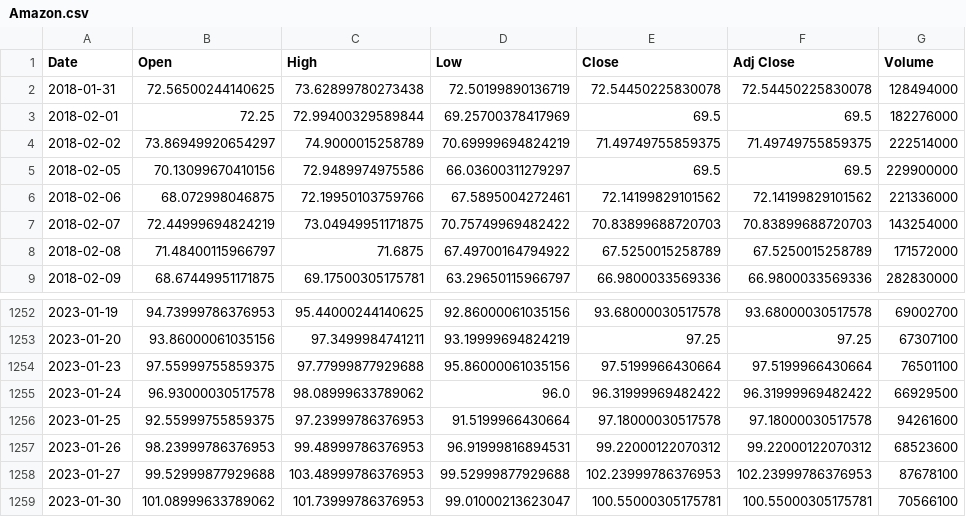
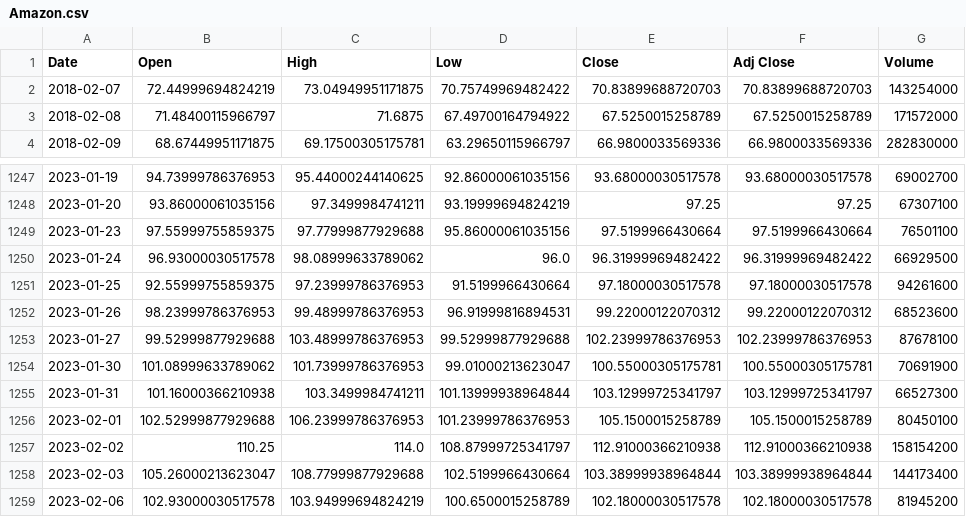
Before and after one commit to Harvinlong/Final-Project, a CSV file: Resources/Amazon.csv, drawn as a sheet; only a part is shown, gaps mark what is left out.

```diff
--- a/Resources/Amazon.csv
+++ b/Resources/Amazon.csv
@@ -1,7 +1,2 @@
 Date,Open,High,Low,Close,Adj Close,Volume
-2018-01-31,72.56500244140625,73.62899780273438,72.50199890136719,72.54450225830078,72.54450225830078,128494000
-2018-02-01,72.25,72.99400329589844,69.25700378417969,69.5,69.5,182276000
-2018-02-02,73.86949920654297,74.9000015258789,70.69999694824219,71.49749755859375,71.49749755859375,222514000
-2018-02-05,70.13099670410156,72.9489974975586,66.03600311279297,69.5,69.5,229900000
-2018-02-06,68.072998046875,72.19950103759766,67.5895004272461,72.14199829101562,72.14199829101562,221336000
 2018-02-07,72.44999694824219,73.04949951171875,70.75749969482422,70.83899688720703,70.83899688720703,143254000
@@ -1258,2 +1253,7 @@ Date,Open,High,Low,Close,Adj Close,Volume
 2023-01-27,99.52999877929688,103.48999786376953,99.52999877929688,102.23999786376953,102.23999786376953,87678100
-2023-01-30,101.08999633789062,101.73999786376953,99.01000213623047,100.55000305175781,100.55000305175781,70566100
+2023-01-30,101.08999633789062,101.73999786376953,99.01000213623047,100.55000305175781,100.55000305175781,70691900
+2023-01-31,101.16000366210938,103.3499984741211,101.13999938964844,103.12999725341797,103.12999725341797,66527300
+2023-02-01,102.52999877929688,106.23999786376953,101.23999786376953,105.1500015258789,105.1500015258789,80450100
+2023-02-02,110.25,114.0,108.87999725341797,112.91000366210938,112.91000366210938,158154200
+2023-02-03,105.26000213623047,108.77999877929688,102.5199966430664,103.38999938964844,103.38999938964844,144173400
+2023-02-06,102.93000030517578,103.94999694824219,100.6500015258789,102.18000030517578,102.18000030517578,81945200
```
Also changed, not shown: Resources/Adj_closing.csv, Resources/Apple.csv, 20 other files.
